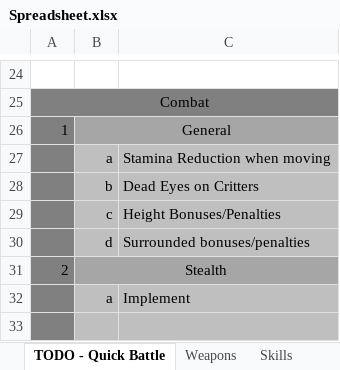
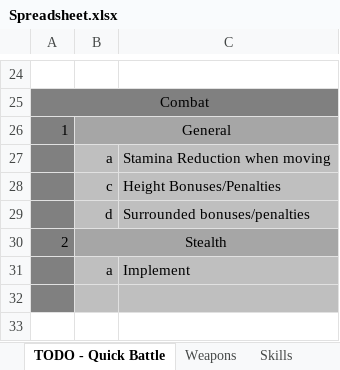
Before and after one commit to lawerencem/Everpixel, an Excel workbook: Spreadsheets/Spreadsheet.xlsx, sheet TODO - Quick Battle, drawn as a sheet; only a part is shown, gaps mark what is left out; the shorter side is filled out with more unchanged rows; values as stored, in another font and other column widths than the file's, no borders; the diff names each change by its address in the sheet, - before the commit and + after, or states it on an @@ line.

Commit message:
Implementing dead eyes on critters

```diff
--- a/Spreadsheets/Spreadsheet.xlsx (sheet TODO - Quick Battle)
+++ b/Spreadsheets/Spreadsheet.xlsx (sheet TODO - Quick Battle)
-row 28:  | b | Dead Eyes on Critters
```
Also changed, not shown: 10 other files.
